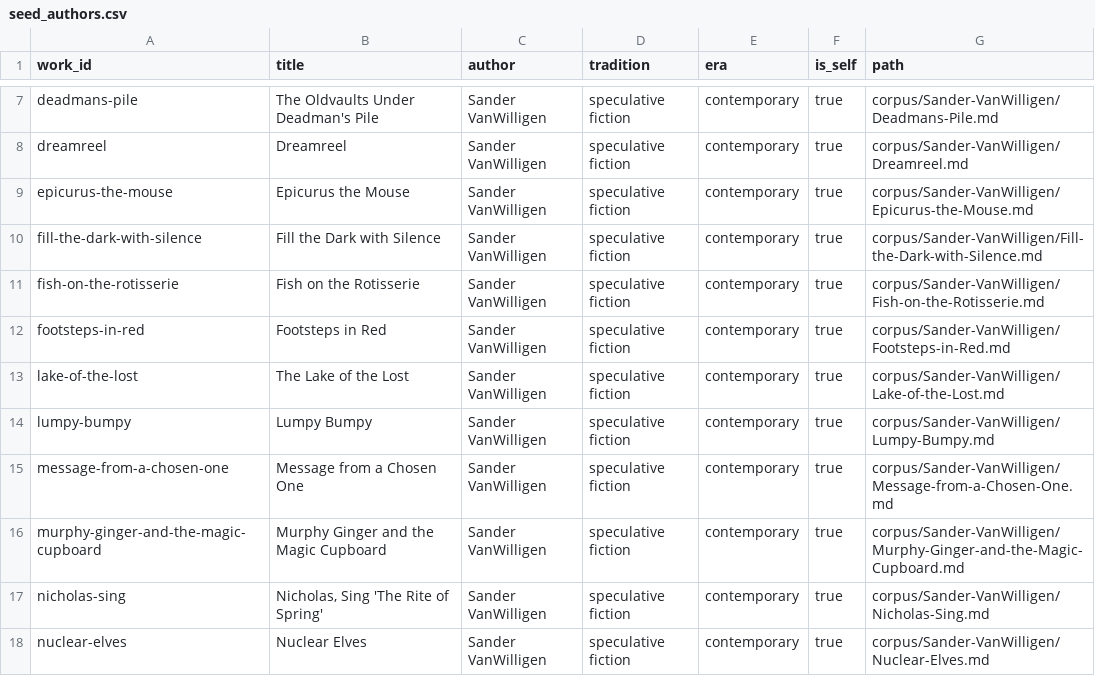
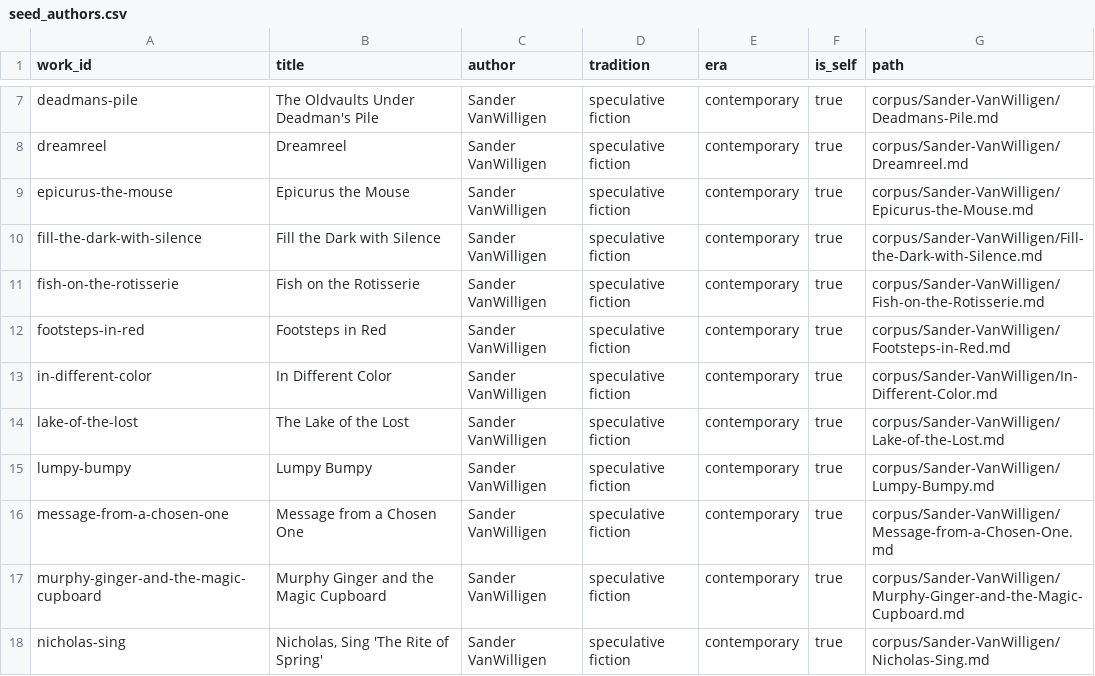
Before and after one commit to sandervw/Fiction-Fingerprint, a CSV file: prose_fingerprint/seeds/seed_authors.csv, drawn as a sheet; only a part is shown, gaps mark what is left out; the shorter side is filled out with more unchanged rows; the diff names each change by its address in the sheet, - before the commit and + after, or states it on an @@ line.

Commit message:
Added In-Different-Color; updated readme/project doc

```diff
--- a/prose_fingerprint/seeds/seed_authors.csv
+++ b/prose_fingerprint/seeds/seed_authors.csv
+row 13: in-different-color | In Different Color | Sander VanWilligen | speculative fiction | contemporary | true | corpus/Sander-VanWilligen/In-Different-Color.md
```
Also changed, not shown: 3 other files.
